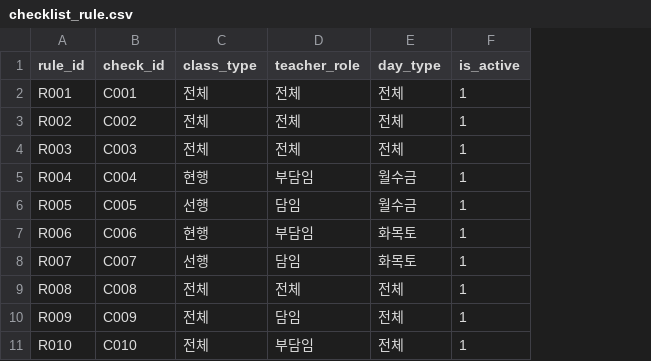
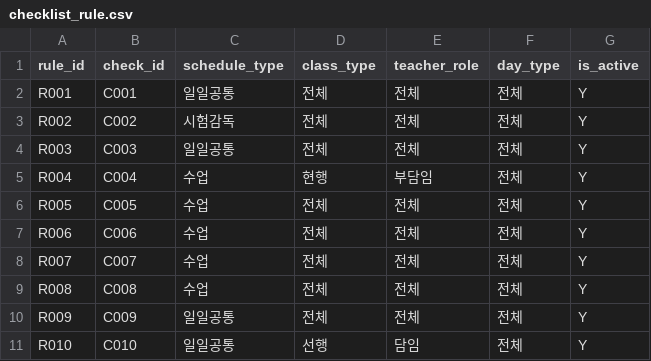
Before and after one commit to qudgns8040/student-growth-dashboard, a CSV file: data/checklist/rule/checklist_rule.csv, drawn as a sheet; addresses are those after the commit; the diff names each change by its address in the sheet, - before the commit and + after, or states it on an @@ line.

```diff
--- a/data/checklist/rule/checklist_rule.csv
+++ b/data/checklist/rule/checklist_rule.csv
+column C (schedule_type), rows 2-11: 일일공통 | 시험감독 | 일일공통 | 수업 | 수업 | 수업 | 수업 | 수업 | 일일공통 | 일일공통
-G2:G11 (is_active): 1
+G2:G11 (is_active): Y
-F5:F6 (day_type): 월수금
+F5:F6 (day_type): 전체
-D6 (class_type): 선행
+D6 (class_type): 전체
-E6 (teacher_role): 담임
+E6 (teacher_role): 전체
-D7 (class_type): 현행
+D7 (class_type): 전체
-E7 (teacher_role): 부담임
+E7 (teacher_role): 전체
-F7:F8 (day_type): 화목토
+F7:F8 (day_type): 전체
-D8 (class_type): 선행
+D8 (class_type): 전체
-E8 (teacher_role): 담임
+E8 (teacher_role): 전체
-E10 (teacher_role): 담임
+E10 (teacher_role): 전체
-D11 (class_type): 전체
+D11 (class_type): 선행
-E11 (teacher_role): 부담임
+E11 (teacher_role): 담임
```
Also changed, not shown: data/checklist/master/checklist_master.csv, 3 other files.
